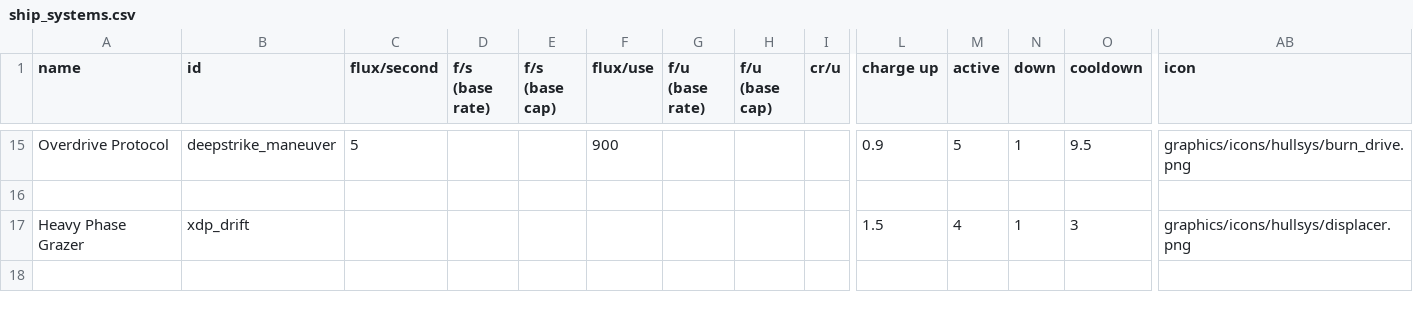
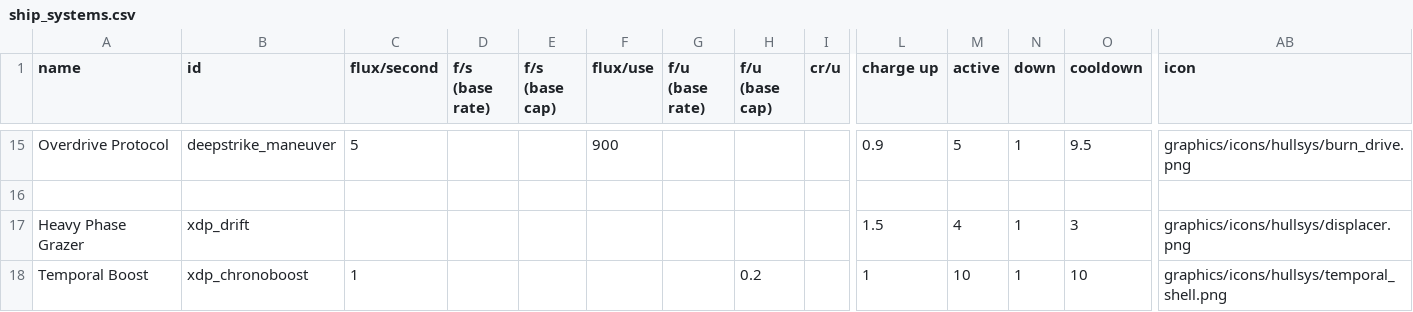
Before and after one commit to JamesTripleQ/XDP, a CSV file: data/shipsystems/ship_systems.csv, drawn as a sheet; only a part is shown, gaps mark what is left out; rows hold the shown columns only; the diff names each change by its address in the sheet, - before the commit and + after, or states it on an @@ line.

Commit message:
Stat changes, fixed incorrect id in Trinarch Ship System

```diff
--- a/data/shipsystems/ship_systems.csv
+++ b/data/shipsystems/ship_systems.csv
+row 18: Temporal Boost | xdp_chronoboost | 1 |  |  |  |  | 0.2 |  | 1 | 10 | 1 | 10 | graphics/icons/hullsys/temporal_shell.png
```
Also changed, not shown: data/hulls/ship_data.csv, 7 other files.
